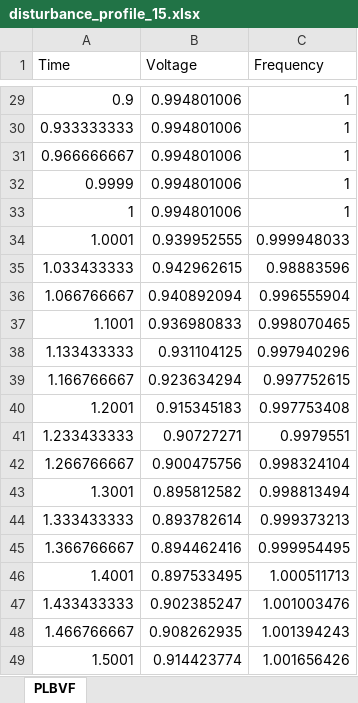
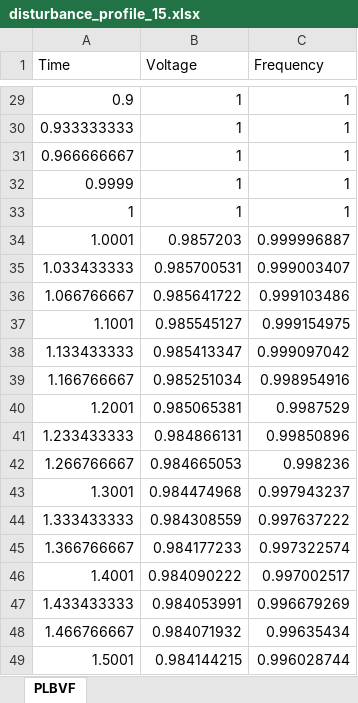
Before and after one commit to Scarlett315/characterize-virtual-inertia-estimation-noise-lag, an Excel workbook: test_cases/disturbance_profile_15.xlsx, sheet PLBVF, drawn as a sheet; only a part is shown, gaps mark what is left out; values as stored, in another font and other column widths than the file's, no borders; the diff covers the shown part only; the diff names each change by its address in the sheet, - before the commit and + after, or states it on an @@ line.

```diff
--- a/test_cases/disturbance_profile_15.xlsx (sheet PLBVF)
+++ b/test_cases/disturbance_profile_15.xlsx (sheet PLBVF)
-B29:B33 (Voltage): 0.994801006
+B29:B33 (Voltage): 1
-B34 (Voltage): 0.939952555
+B34 (Voltage): 0.9857203
-C34 (Frequency): 0.999948033
+C34 (Frequency): 0.999996887
-B35 (Voltage): 0.942962615
+B35 (Voltage): 0.985700531
-C35 (Frequency): 0.98883596
+C35 (Frequency): 0.999003407
-B36 (Voltage): 0.940892094
+B36 (Voltage): 0.985641722
-C36 (Frequency): 0.996555904
+C36 (Frequency): 0.999103486
-B37 (Voltage): 0.936980833
+B37 (Voltage): 0.985545127
-C37 (Frequency): 0.998070465
+C37 (Frequency): 0.999154975
-B38 (Voltage): 0.931104125
+B38 (Voltage): 0.985413347
-C38 (Frequency): 0.997940296
+C38 (Frequency): 0.999097042
-B39 (Voltage): 0.923634294
+B39 (Voltage): 0.985251034
-C39 (Frequency): 0.997752615
+C39 (Frequency): 0.998954916
-B40 (Voltage): 0.915345183
+B40 (Voltage): 0.985065381
-C40 (Frequency): 0.997753408
+C40 (Frequency): 0.9987529
-B41 (Voltage): 0.90727271
+B41 (Voltage): 0.984866131
-C41 (Frequency): 0.9979551
+C41 (Frequency): 0.99850896
-B42 (Voltage): 0.900475756
+B42 (Voltage): 0.984665053
-C42 (Frequency): 0.998324104
+C42 (Frequency): 0.998236
-B43 (Voltage): 0.895812582
+B43 (Voltage): 0.984474968
-C43 (Frequency): 0.998813494
+C43 (Frequency): 0.997943237
-B44 (Voltage): 0.893782614
+B44 (Voltage): 0.984308559
-C44 (Frequency): 0.999373213
+C44 (Frequency): 0.997637222
-B45 (Voltage): 0.894462416
+B45 (Voltage): 0.984177233
-C45 (Frequency): 0.999954495
+C45 (Frequency): 0.997322574
-B46 (Voltage): 0.897533495
+B46 (Voltage): 0.984090222
-C46 (Frequency): 1.000511713
+C46 (Frequency): 0.997002517
-B47 (Voltage): 0.902385247
+B47 (Voltage): 0.984053991
-C47 (Frequency): 1.001003476
+C47 (Frequency): 0.996679269
-B48 (Voltage): 0.908262935
+B48 (Voltage): 0.984071932
-C48 (Frequency): 1.001394243
+C48 (Frequency): 0.99635434
-B49 (Voltage): 0.914423774
+B49 (Voltage): 0.984144215
-C49 (Frequency): 1.001656426
+C49 (Frequency): 0.996028744
```
Also changed, not shown: 837 edited cells elsewhere in this sheet, test_cases/gen_disturbance_profile.xlsx, 12 other files.
